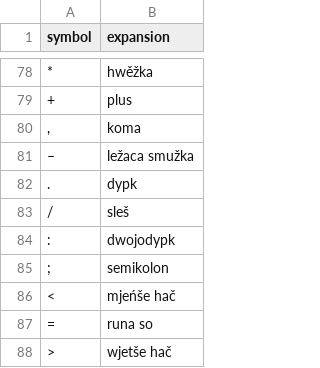
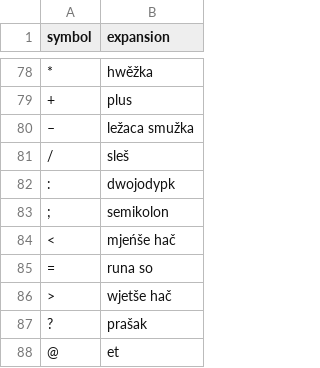
Before and after one commit to marytts/marytts-lang-hsb, a CSV file: src/main/resources/marytts/language/hsb/symbols.csv, drawn as a sheet; only a part is shown, gaps mark what is left out; the shorter side is filled out with more unchanged rows; the diff names each change by its address in the sheet, - before the commit and + after, or states it on an @@ line.

Commit message:
Drop comma and period from symbol expansion, fix tests

```diff
--- a/src/main/resources/marytts/language/hsb/symbols.csv
+++ b/src/main/resources/marytts/language/hsb/symbols.csv
-row 80: , | koma
-row 82: . | dypk
```
Also changed, not shown: 2 other files.
